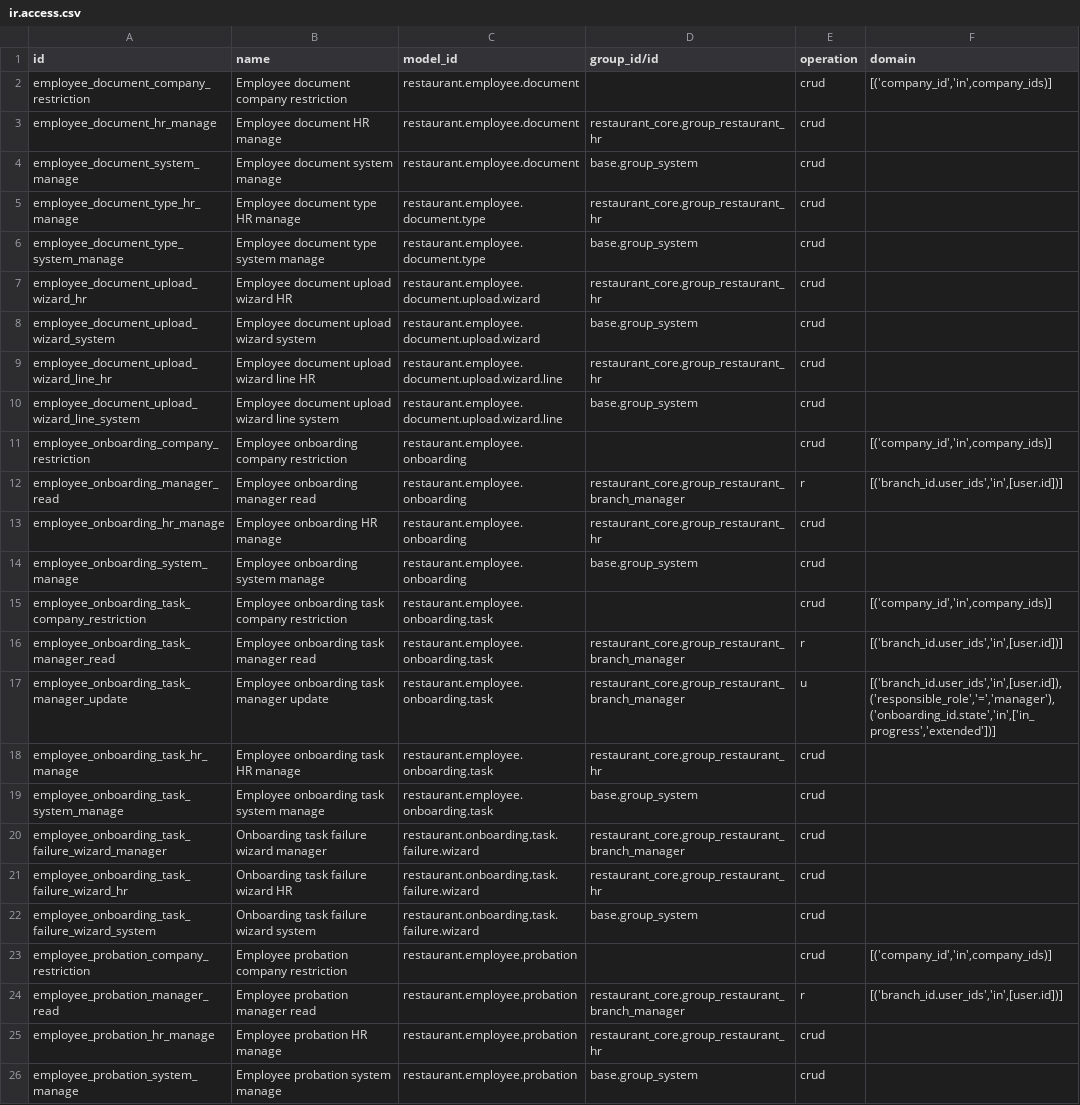
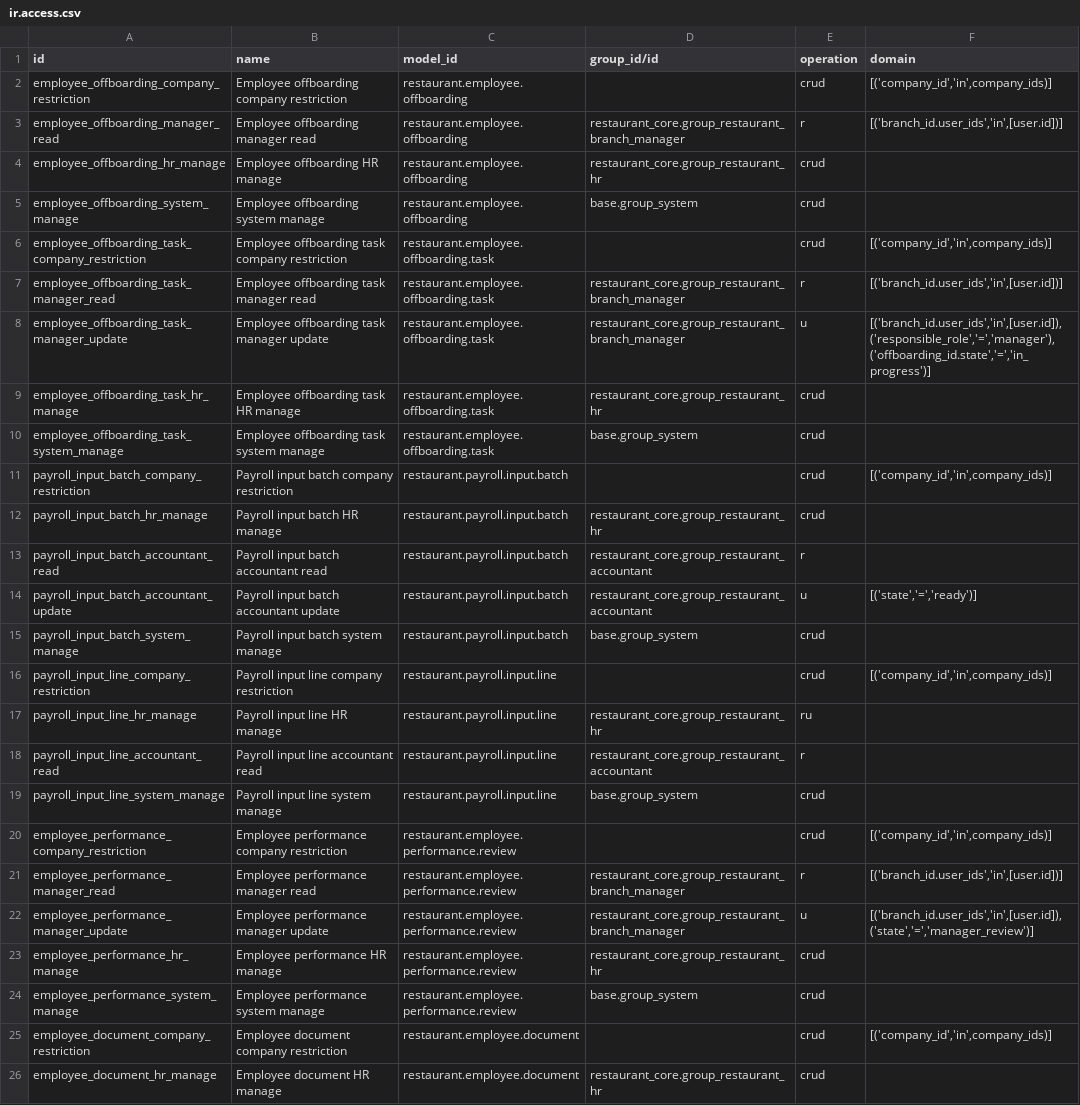
Before and after one commit to anisLa00/restaurant_management, a CSV file: restaurant_reception/security/ir.access.csv, drawn as a sheet; only a part is shown; the shorter side is filled out with more unchanged rows.

Commit message:
feat: complete core HR workflows

```diff
--- a/restaurant_reception/security/ir.access.csv
+++ b/restaurant_reception/security/ir.access.csv
@@ -1,2 +1,25 @@
 id,name,model_id,group_id/id,operation,domain
+employee_offboarding_company_restriction,Employee offboarding company restriction,restaurant.employee.offboarding,,crud,"[('company_id','in',company_ids)]"
+employee_offboarding_manager_read,Employee offboarding manager read,restaurant.employee.offboarding,restaurant_core.group_restaurant_branch_manager,r,"[('branch_id.user_ids','in',[user.id])]"
+employee_offboarding_hr_manage,Employee offboarding HR manage,restaurant.employee.offboarding,restaurant_core.group_restaurant_hr,crud,
+employee_offboarding_system_manage,Employee offboarding system manage,restaurant.employee.offboarding,base.group_system,crud,
+employee_offboarding_task_company_restriction,Employee offboarding task company restriction,restaurant.employee.offboarding.task,,crud,"[('company_id','in',company_ids)]"
+employee_offboarding_task_manager_read,Employee offboarding task manager read,restaurant.employee.offboarding.task,restaurant_core.group_restaurant_branch_manager,r,"[('branch_id.user_ids','in',[user.id])]"
+employee_offboarding_task_manager_update,Employee offboarding task manager update,restaurant.employee.offboarding.task,restaurant_core.group_restaurant_branch_manager,u,"[('branch_id.user_ids','in',[user.id]),('responsible_role','=','manager'),('offboarding_id.state','=','in_progress')]"
+employee_offboarding_task_hr_manage,Employee offboarding task HR manage,restaurant.employee.offboarding.task,restaurant_core.group_restaurant_hr,crud,
+employee_offboarding_task_system_manage,Employee offboarding task system manage,restaurant.employee.offboarding.task,base.group_system,crud,
+payroll_input_batch_company_restriction,Payroll input batch company restriction,restaurant.payroll.input.batch,,crud,"[('company_id','in',company_ids)]"
+payroll_input_batch_hr_manage,Payroll input batch HR manage,restaurant.payroll.input.batch,restaurant_core.group_restaurant_hr,crud,
+payroll_input_batch_accountant_read,Payroll input batch accountant read,restaurant.payroll.input.batch,restaurant_core.group_restaurant_accountant,r,
+payroll_input_batch_accountant_update,Payroll input batch accountant update,restaurant.payroll.input.batch,restaurant_core.group_restaurant_accountant,u,"[('state','=','ready')]"
+payroll_input_batch_system_manage,Payroll input batch system manage,restaurant.payroll.input.batch,base.group_system,crud,
+payroll_input_line_company_restriction,Payroll input line company restriction,restaurant.payroll.input.line,,crud,"[('company_id','in',company_ids)]"
+payroll_input_line_hr_manage,Payroll input line HR manage,restaurant.payroll.input.line,restaurant_core.group_restaurant_hr,ru,
+payroll_input_line_accountant_read,Payroll input line accountant read,restaurant.payroll.input.line,restaurant_core.group_restaurant_accountant,r,
+payroll_input_line_system_manage,Payroll input line system manage,restaurant.payroll.input.line,base.group_system,crud,
+employee_performance_company_restriction,Employee performance company restriction,restaurant.employee.performance.review,,crud,"[('company_id','in',company_ids)]"
+employee_performance_manager_read,Employee performance manager read,restaurant.employee.performance.review,restaurant_core.group_restaurant_branch_manager,r,"[('branch_id.user_ids','in',[user.id])]"
+employee_performance_manager_update,Employee performance manager update,restaurant.employee.performance.review,restaurant_core.group_restaurant_branch_manager,u,"[('branch_id.user_ids','in',[user.id]),('state','=','manager_review')]"
+employee_performance_hr_manage,Employee performance HR manage,restaurant.employee.performance.review,restaurant_core.group_restaurant_hr,crud,
+employee_performance_system_manage,Employee performance system manage,restaurant.employee.performance.review,base.group_system,crud,
 employee_document_company_restriction,Employee document company restriction,restaurant.employee.document,,crud,"[('company_id','in',company_ids)]"
```
Also changed, not shown: 14 other files.
